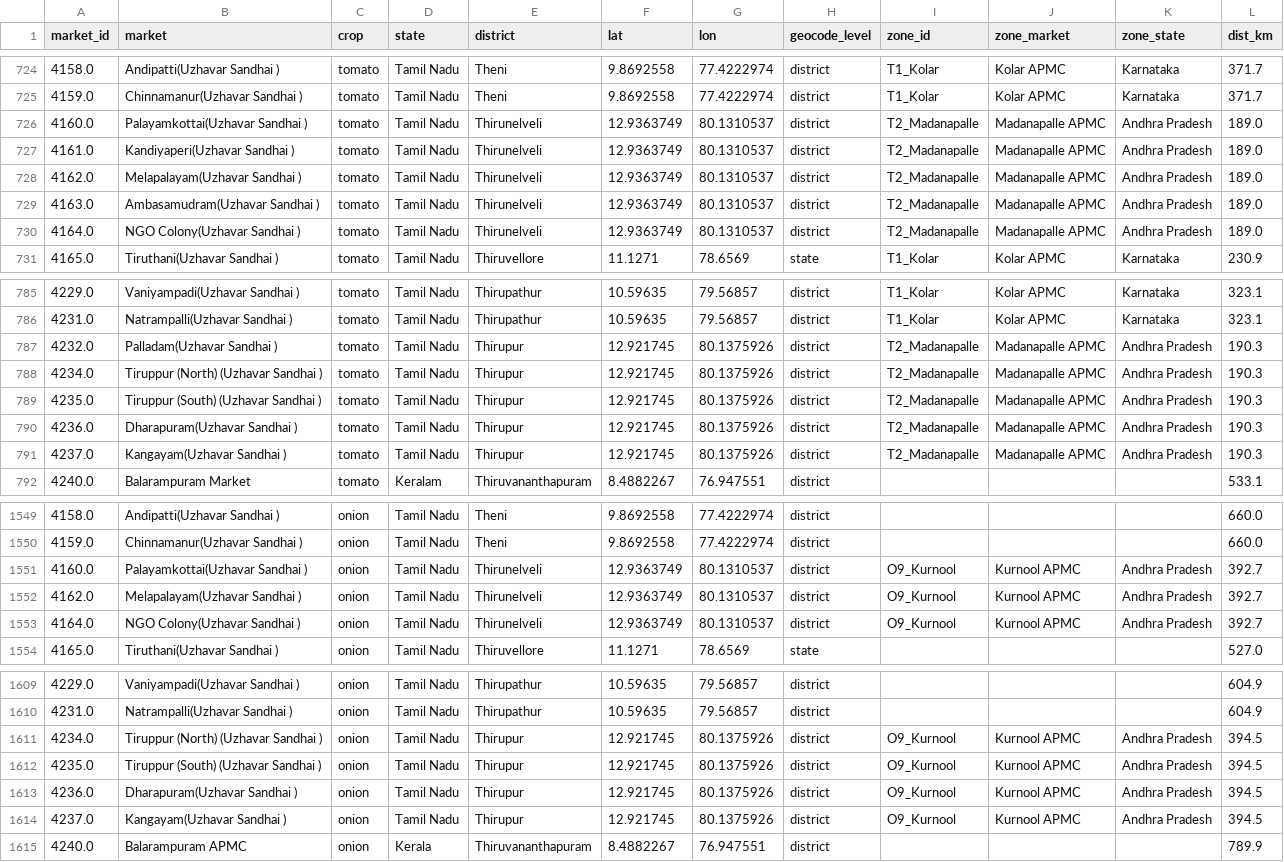
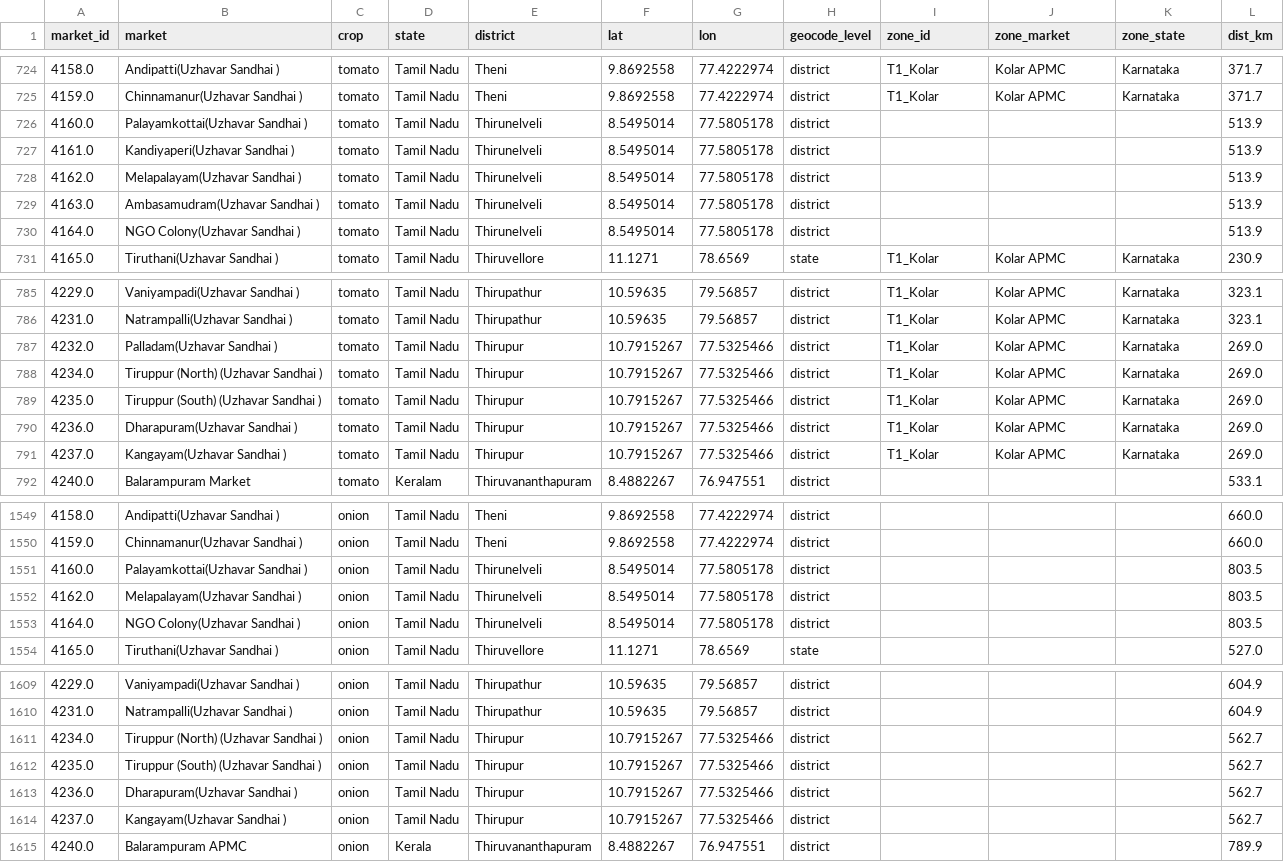
Before and after one commit to masroor01/TOP-Digital-Twin, a CSV file: data/zone_assignment.csv, drawn as a sheet; only a part is shown, gaps mark what is left out.

```diff
--- a/data/zone_assignment.csv
+++ b/data/zone_assignment.csv
@@ -725,7 +725,7 @@ market_id,market,crop,state,district,lat,lon,geocode_level,zone_id,zone_market,z
 4159.0,Chinnamanur(Uzhavar Sandhai ),tomato,Tamil Nadu,Theni,9.8692558,77.4222974,district,T1_Kolar,Kolar APMC,Karnataka,371.7
-4160.0,Palayamkottai(Uzhavar Sandhai ),tomato,Tamil Nadu,Thirunelveli,12.9363749,80.1310537,district,T2_Madanapalle,Madanapalle APMC,Andhra Pradesh,189.0
-4161.0,Kandiyaperi(Uzhavar Sandhai ),tomato,Tamil Nadu,Thirunelveli,12.9363749,80.1310537,district,T2_Madanapalle,Madanapalle APMC,Andhra Pradesh,189.0
-4162.0,Melapalayam(Uzhavar Sandhai ),tomato,Tamil Nadu,Thirunelveli,12.9363749,80.1310537,district,T2_Madanapalle,Madanapalle APMC,Andhra Pradesh,189.0
-4163.0,Ambasamudram(Uzhavar Sandhai ),tomato,Tamil Nadu,Thirunelveli,12.9363749,80.1310537,district,T2_Madanapalle,Madanapalle APMC,Andhra Pradesh,189.0
-4164.0,NGO Colony(Uzhavar Sandhai ),tomato,Tamil Nadu,Thirunelveli,12.9363749,80.1310537,district,T2_Madanapalle,Madanapalle APMC,Andhra Pradesh,189.0
+4160.0,Palayamkottai(Uzhavar Sandhai ),tomato,Tamil Nadu,Thirunelveli,8.5495014,77.5805178,district,,,,513.9
+4161.0,Kandiyaperi(Uzhavar Sandhai ),tomato,Tamil Nadu,Thirunelveli,8.5495014,77.5805178,district,,,,513.9
+4162.0,Melapalayam(Uzhavar Sandhai ),tomato,Tamil Nadu,Thirunelveli,8.5495014,77.5805178,district,,,,513.9
+4163.0,Ambasamudram(Uzhavar Sandhai ),tomato,Tamil Nadu,Thirunelveli,8.5495014,77.5805178,district,,,,513.9
+4164.0,NGO Colony(Uzhavar Sandhai ),tomato,Tamil Nadu,Thirunelveli,8.5495014,77.5805178,district,,,,513.9
 4165.0,Tiruthani(Uzhavar Sandhai ),tomato,Tamil Nadu,Thiruvellore,11.1271,78.6569,state,T1_Kolar,Kolar APMC,Karnataka,230.9
@@ -786,7 +786,7 @@ market_id,market,crop,state,district,lat,lon,geocode_level,zone_id,zone_market,z
 4231.0,Natrampalli(Uzhavar Sandhai ),tomato,Tamil Nadu,Thirupathur,10.59635,79.56857,district,T1_Kolar,Kolar APMC,Karnataka,323.1
-4232.0,Palladam(Uzhavar Sandhai ),tomato,Tamil Nadu,Thirupur,12.921745,80.1375926,district,T2_Madanapalle,Madanapalle APMC,Andhra Pradesh,190.3
-4234.0,Tiruppur (North) (Uzhavar Sandhai ),tomato,Tamil Nadu,Thirupur,12.921745,80.1375926,district,T2_Madanapalle,Madanapalle APMC,Andhra Pradesh,190.3
-4235.0,Tiruppur (South) (Uzhavar Sandhai ),tomato,Tamil Nadu,Thirupur,12.921745,80.1375926,district,T2_Madanapalle,Madanapalle APMC,Andhra Pradesh,190.3
-4236.0,Dharapuram(Uzhavar Sandhai ),tomato,Tamil Nadu,Thirupur,12.921745,80.1375926,district,T2_Madanapalle,Madanapalle APMC,Andhra Pradesh,190.3
-4237.0,Kangayam(Uzhavar Sandhai ),tomato,Tamil Nadu,Thirupur,12.921745,80.1375926,district,T2_Madanapalle,Madanapalle APMC,Andhra Pradesh,190.3
+4232.0,Palladam(Uzhavar Sandhai ),tomato,Tamil Nadu,Thirupur,10.7915267,77.5325466,district,T1_Kolar,Kolar APMC,Karnataka,269.0
+4234.0,Tiruppur (North) (Uzhavar Sandhai ),tomato,Tamil Nadu,Thirupur,10.7915267,77.5325466,district,T1_Kolar,Kolar APMC,Karnataka,269.0
+4235.0,Tiruppur (South) (Uzhavar Sandhai ),tomato,Tamil Nadu,Thirupur,10.7915267,77.5325466,district,T1_Kolar,Kolar APMC,Karnataka,269.0
+4236.0,Dharapuram(Uzhavar Sandhai ),tomato,Tamil Nadu,Thirupur,10.7915267,77.5325466,district,T1_Kolar,Kolar APMC,Karnataka,269.0
+4237.0,Kangayam(Uzhavar Sandhai ),tomato,Tamil Nadu,Thirupur,10.7915267,77.5325466,district,T1_Kolar,Kolar APMC,Karnataka,269.0
 4240.0,Balarampuram Market,tomato,Keralam,Thiruvananthapuram,8.4882267,76.947551,district,,,,533.1
@@ -1550,5 +1550,5 @@ market_id,market,crop,state,district,lat,lon,geocode_level,zone_id,zone_market,z
 4159.0,Chinnamanur(Uzhavar Sandhai ),onion,Tamil Nadu,Theni,9.8692558,77.4222974,district,,,,660.0
-4160.0,Palayamkottai(Uzhavar Sandhai ),onion,Tamil Nadu,Thirunelveli,12.9363749,80.1310537,district,O9_Kurnool,Kurnool APMC,Andhra Pradesh,392.7
-4162.0,Melapalayam(Uzhavar Sandhai ),onion,Tamil Nadu,Thirunelveli,12.9363749,80.1310537,district,O9_Kurnool,Kurnool APMC,Andhra Pradesh,392.7
-4164.0,NGO Colony(Uzhavar Sandhai ),onion,Tamil Nadu,Thirunelveli,12.9363749,80.1310537,district,O9_Kurnool,Kurnool APMC,Andhra Pradesh,392.7
+4160.0,Palayamkottai(Uzhavar Sandhai ),onion,Tamil Nadu,Thirunelveli,8.5495014,77.5805178,district,,,,803.5
+4162.0,Melapalayam(Uzhavar Sandhai ),onion,Tamil Nadu,Thirunelveli,8.5495014,77.5805178,district,,,,803.5
+4164.0,NGO Colony(Uzhavar Sandhai ),onion,Tamil Nadu,Thirunelveli,8.5495014,77.5805178,district,,,,803.5
 4165.0,Tiruthani(Uzhavar Sandhai ),onion,Tamil Nadu,Thiruvellore,11.1271,78.6569,state,,,,527.0
@@ -1610,6 +1610,6 @@ market_id,market,crop,state,district,lat,lon,geocode_level,zone_id,zone_market,z
 4231.0,Natrampalli(Uzhavar Sandhai ),onion,Tamil Nadu,Thirupathur,10.59635,79.56857,district,,,,604.9
-4234.0,Tiruppur (North) (Uzhavar Sandhai ),onion,Tamil Nadu,Thirupur,12.921745,80.1375926,district,O9_Kurnool,Kurnool APMC,Andhra Pradesh,394.5
-4235.0,Tiruppur (South) (Uzhavar Sandhai ),onion,Tamil Nadu,Thirupur,12.921745,80.1375926,district,O9_Kurnool,Kurnool APMC,Andhra Pradesh,394.5
-4236.0,Dharapuram(Uzhavar Sandhai ),onion,Tamil Nadu,Thirupur,12.921745,80.1375926,district,O9_Kurnool,Kurnool APMC,Andhra Pradesh,394.5
-4237.0,Kangayam(Uzhavar Sandhai ),onion,Tamil Nadu,Thirupur,12.921745,80.1375926,district,O9_Kurnool,Kurnool APMC,Andhra Pradesh,394.5
+4234.0,Tiruppur (North) (Uzhavar Sandhai ),onion,Tamil Nadu,Thirupur,10.7915267,77.5325466,district,,,,562.7
+4235.0,Tiruppur (South) (Uzhavar Sandhai ),onion,Tamil Nadu,Thirupur,10.7915267,77.5325466,district,,,,562.7
+4236.0,Dharapuram(Uzhavar Sandhai ),onion,Tamil Nadu,Thirupur,10.7915267,77.5325466,district,,,,562.7
+4237.0,Kangayam(Uzhavar Sandhai ),onion,Tamil Nadu,Thirupur,10.7915267,77.5325466,district,,,,562.7
 4240.0,Balarampuram APMC,onion,Kerala,Thiruvananthapuram,8.4882267,76.947551,district,,,,789.9
```
Also changed, not shown: 5 other files.
